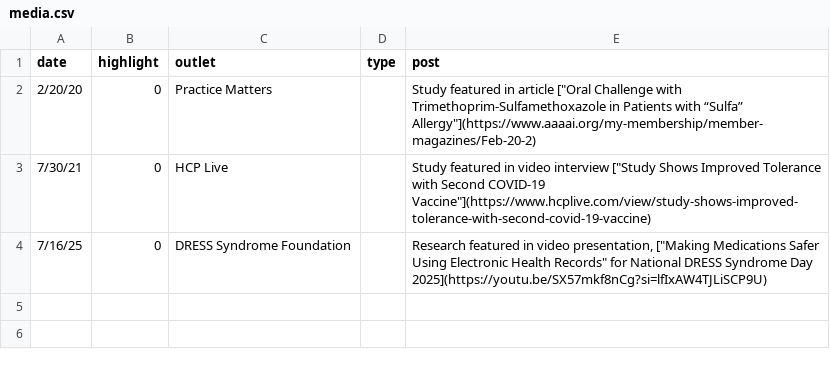
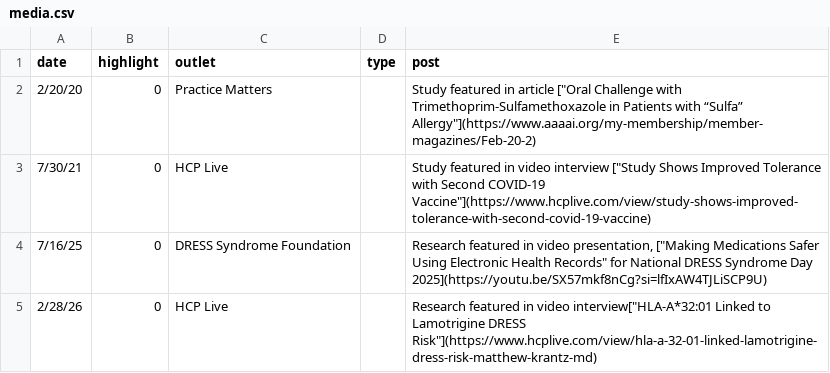
Before and after one commit to mattkrantz/cv-krantz, a CSV file: data/media.csv, drawn as a sheet; the diff names each change by its address in the sheet, - before the commit and + after, or states it on an @@ line.

Commit message:
add lamotrigine dress risk interview hcp live

```diff
--- a/data/media.csv
+++ b/data/media.csv
+row 5: 2/28/26 | 0 | HCP Live |  | Research featured in video interview["HLA-A*32:01 Linked to Lamotrigine DRESS Risk"](https://www.hcplive.com/view/hla-a-32-01-linked-lamotrigine-dress-risk-matthew-krantz-md)
```
